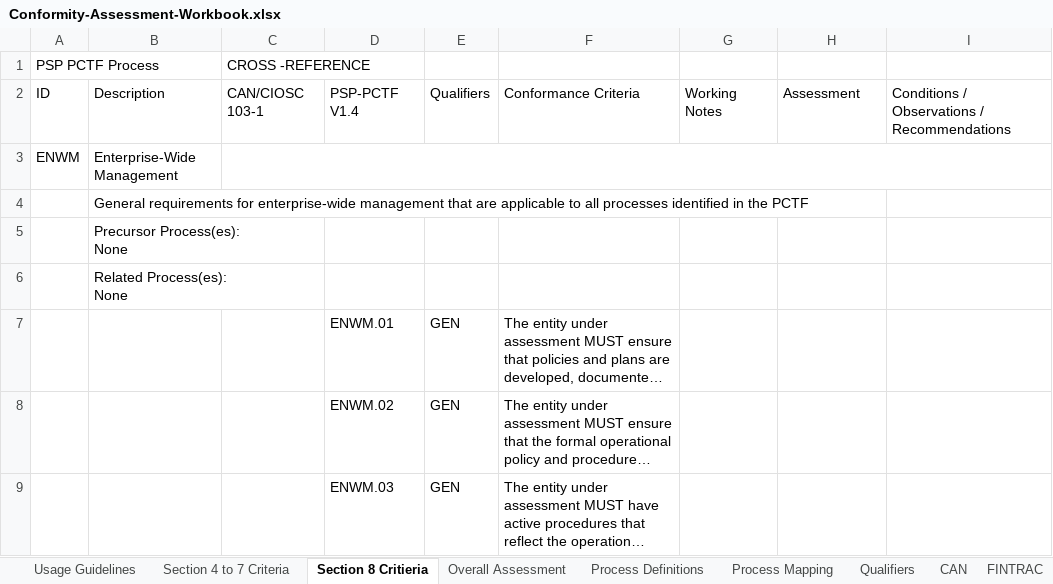
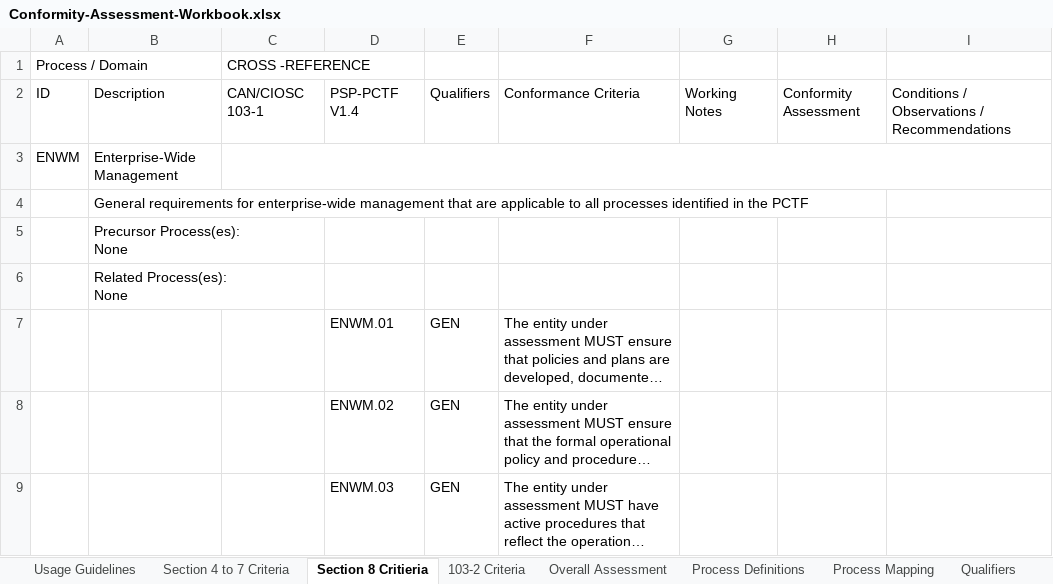
Before and after one commit to CIOSC/CAS-Digital-Trust, an Excel workbook: scheme/tools/Conformity-Assessment-Workbook.xlsx, sheet Section 8 Critieria, drawn as a sheet; only a part is shown; long unchanged cells end in …; values as stored, in another font and other column widths than the file's, no cell formats; the diff names each change by its address in the sheet, - before the commit and + after, or states it on an @@ line.

```diff
--- a/scheme/tools/Conformity-Assessment-Workbook.xlsx (sheet Section 8 Critieria)
+++ b/scheme/tools/Conformity-Assessment-Workbook.xlsx (sheet Section 8 Critieria)
+sheet tab: 103-2 Criteria
-A1: PSP PCTF Process
+A1: Process / Domain
-H2: Assessment
+H2: Conformity Assessment
```
Also changed, not shown: cell formats, 7 other files.
